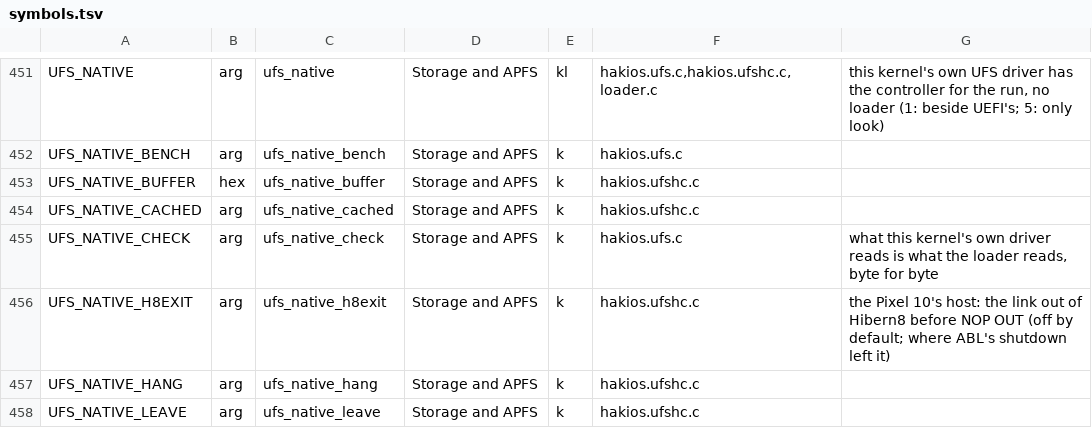
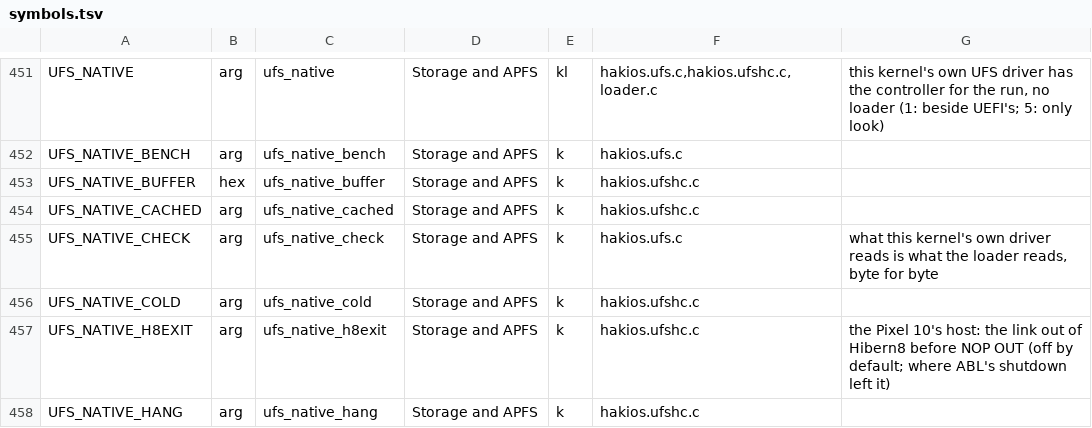
Before and after one commit to Scion-Project/scion-kernel, a TSV file: configs/symbols.tsv, drawn as a sheet; only a part is shown, gaps mark what is left out; the shorter side is filled out with more unchanged rows; the diff names each change by its address in the sheet, - before the commit and + after, or states it on an @@ line.

Commit message:
Pixel 10 UFS: ufs_native_cold=1, the host brought up from nothing (off by default, read only)
hakios.ufshc.lga.h: CPM mailbox, hsio_s and the UFS power domains, reset and power pads, reference clock by EL3's SIP call,
phy-cal-data from ABL's tree (the loader passes abl_fdt=), M-PHY firmware from a payload entry, PHY start, link startup; hc_own_probe
then goes on from NOP OUT. Every store through an allow list, the mails a table, one SMC, no PMIC write. A ufs: cold: line per step;
a timeout dumps the registers and leaves the kernel without storage. QEMU (lga-qemu, power steps skipped): firmware entry, tree,
HCE, link, driver takes over, GPT, launchd. Nothing has run on a phone.

Facts, nothing copied (GPL-2.0): GrapheneOS kernel_pixel 17-muzel private/google-modules/soc/rdo: drivers/ufs/ufs-google.c,
drivers/ufs/lga/, power-controller/power_controller_main.c, drivers/rst/google/rst-cpm.c, drivers/clk/google/clk-cpm.c,
drivers/mailbox/goog-mba-ctrl.c, drivers/soc/google/goog-mba-cpm-iface.c, drivers/pinctrl/google/common.c; private/devices/google/lga/dts/
lga-base.dtsi, lga-mba.dtsi, lga-pinctrl.dtsi, lga-cpm-clk.dtsi, lga-ap-pmic.dtsi; muzel/dts/lga-frankel-pmic.dtsi.

```diff
--- a/configs/symbols.tsv
+++ b/configs/symbols.tsv
+row 456: UFS_NATIVE_COLD | arg | ufs_native_cold | Storage and APFS | k | hakios.ufshc.c
```
Also changed, not shown: 8 other files.
